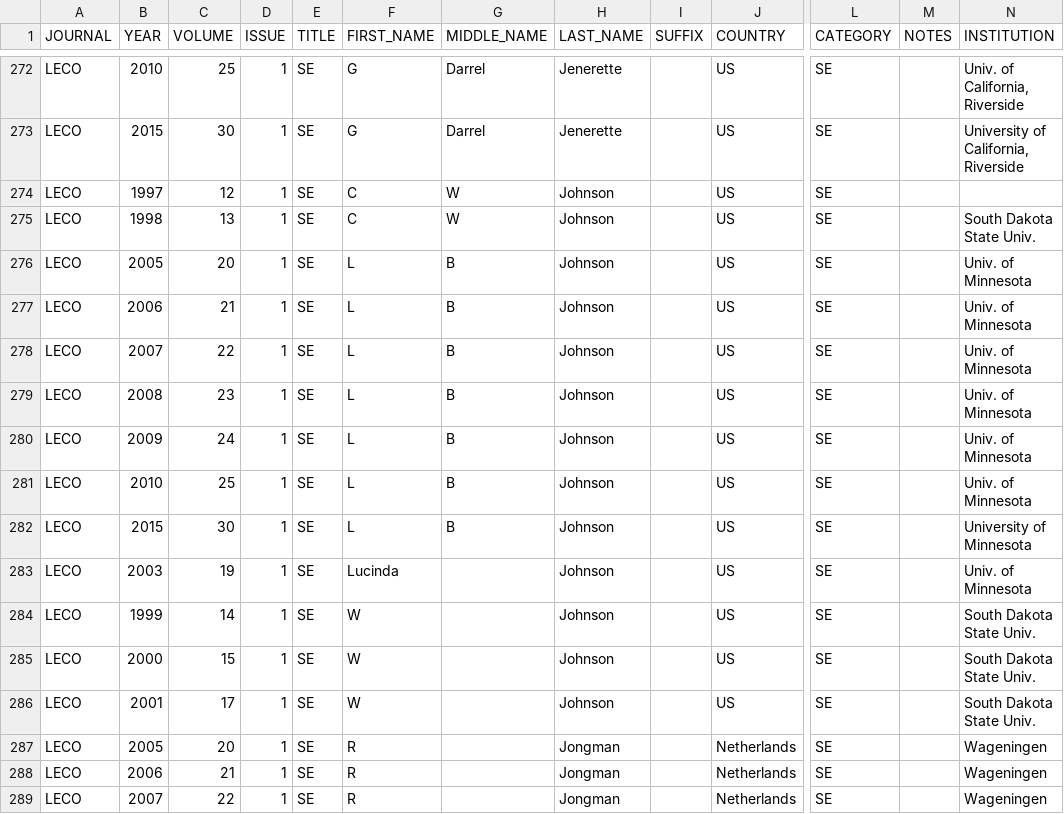
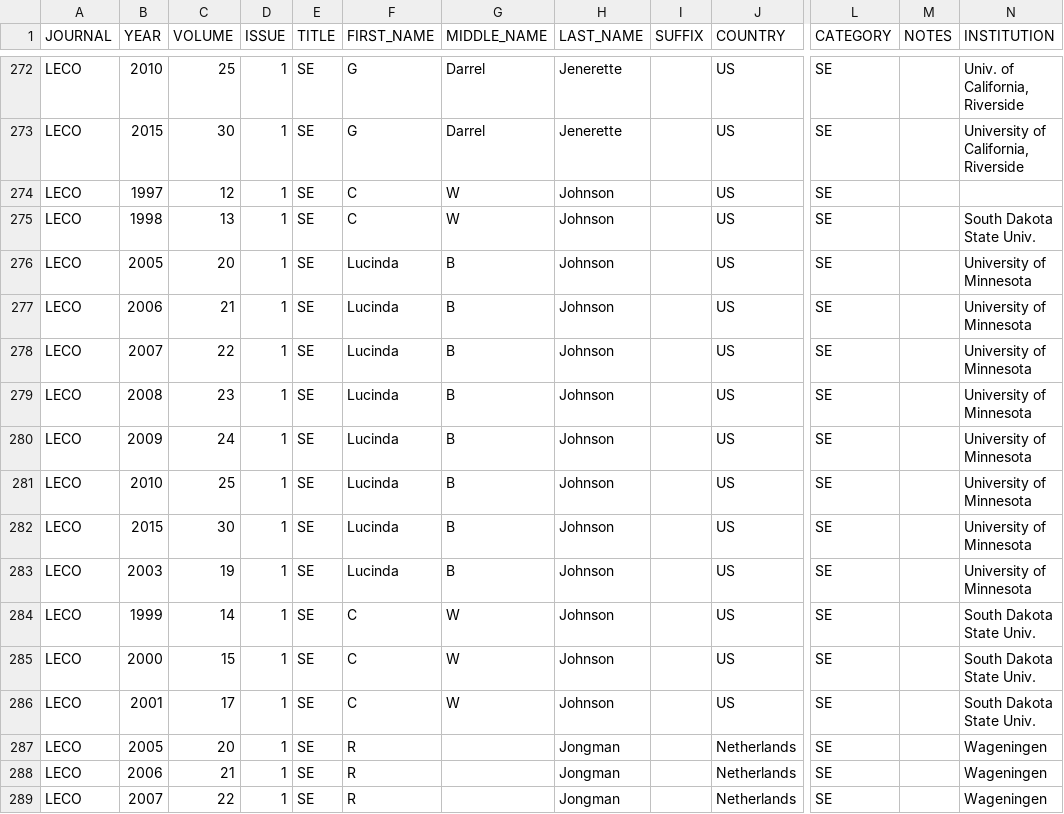
Before and after one commit to embruna/Editorial-Board-Geography, a CSV file: Data2015/LECO.csv, drawn as a sheet; only a part is shown, gaps mark what is left out; the diff names each change by its address in the sheet, - before the commit and + after, or states it on an @@ line.

Commit message:
Error Checking of joint dataset

```diff
--- a/Data2015/LECO.csv
+++ b/Data2015/LECO.csv
-F276:F282 (FIRST_NAME): L
+F276:F282 (FIRST_NAME): Lucinda
-N276:N281 (INSTITUTION): Univ. of Minnesota
+N276:N281 (INSTITUTION): University of Minnesota
-G283 (MIDDLE_NAME): (empty)
+G283 (MIDDLE_NAME): B
-N283 (INSTITUTION): Univ. of Minnesota
+N283 (INSTITUTION): University of Minnesota
-F284:F286 (FIRST_NAME): W
+F284:F286 (FIRST_NAME): C
-G284:G286 (MIDDLE_NAME): (empty)
+G284:G286 (MIDDLE_NAME): W
```
Also changed, not shown: Data2015/AMNAT.csv, Data2015/JANE.csv, 7 other files.
